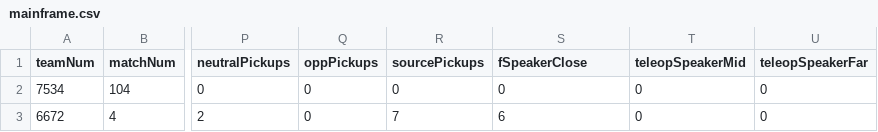
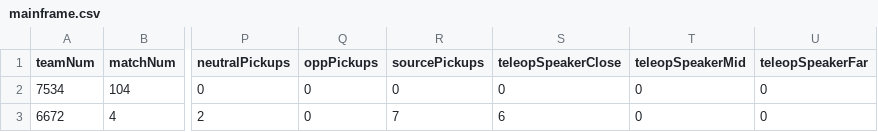
Before and after one commit to BoRocks813/KrakenTwo, a CSV file: krakendata/mainframe.csv, drawn as a sheet; only a part is shown, gaps mark what is left out; the diff names each change by its address in the sheet, - before the commit and + after, or states it on an @@ line.

```diff
--- a/krakendata/mainframe.csv
+++ b/krakendata/mainframe.csv
-S1: fSpeakerClose
+S1: teleopSpeakerClose
```
Also changed, not shown: krakendata/teamframe.csv, 12 other files.
